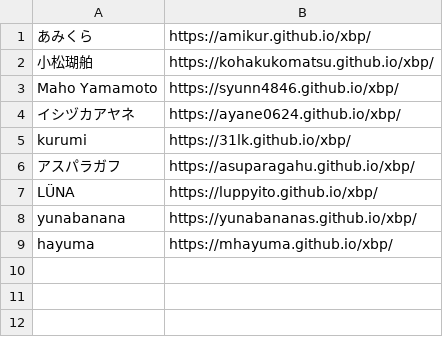
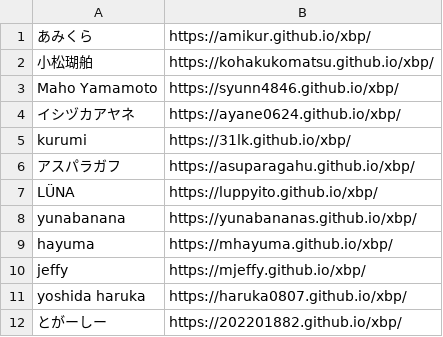
Before and after one commit to kuxbp/xbp, a CSV file: xbp2022/link/studentlink.csv, drawn as a sheet.

Commit message:
link12

```diff
--- a/xbp2022/link/studentlink.csv
+++ b/xbp2022/link/studentlink.csv
@@ -9 +9,4 @@ yunabanana,https://yunabananas.github.io/xbp/
 hayuma,https://mhayuma.github.io/xbp/
+jeffy,https://mjeffy.github.io/xbp/
+yoshida haruka,https://haruka0807.github.io/xbp/
+とがーしー,https://202201882.github.io/xbp/
```
